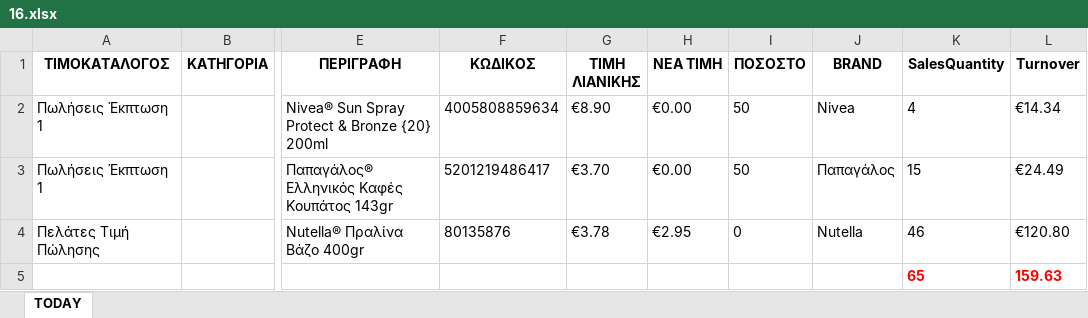
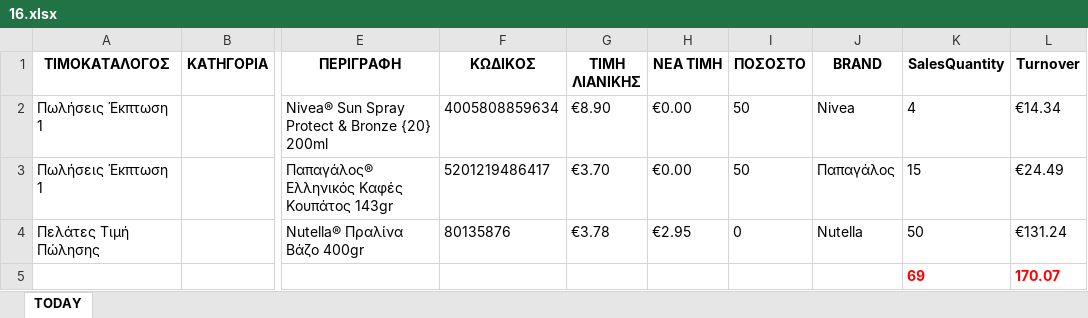
Before and after one commit to gitter-badger/Elounda_Market, an Excel workbook: A_DAILY_ΠΟΡΕΙΑ_ΤΙΜΟΚΑΤΑΛΟΓΟΥ_ΠΩΛΗΣΕΩΝ/excel/16.xlsx, sheet TODAY, drawn as a sheet; only a part is shown, gaps mark what is left out; values as stored, in another font and other column widths than the file's, no borders; conditional formats not drawn; removed rows and columns are numbered as before the commit, all else as after; rows hold the shown columns only; the diff names each change by its address in the sheet, - before the commit and + after, or states it on an @@ line.

```diff
--- a/A_DAILY_ΠΟΡΕΙΑ_ΤΙΜΟΚΑΤΑΛΟΓΟΥ_ΠΩΛΗΣΕΩΝ/excel/16.xlsx (sheet TODAY)
+++ b/A_DAILY_ΠΟΡΕΙΑ_ΤΙΜΟΚΑΤΑΛΟΓΟΥ_ΠΩΛΗΣΕΩΝ/excel/16.xlsx (sheet TODAY)
-K4 (SalesQuantity): 46
+K4 (SalesQuantity): 50
-L4 (Turnover): €120.80
+L4 (Turnover): €131.24
-row 5:  |  |  |  |  |  |  |  | 65 | 159.63
+row 5:  |  |  |  |  |  |  |  | 69 | 170.07
```
Also changed, not shown: 9 other files.
